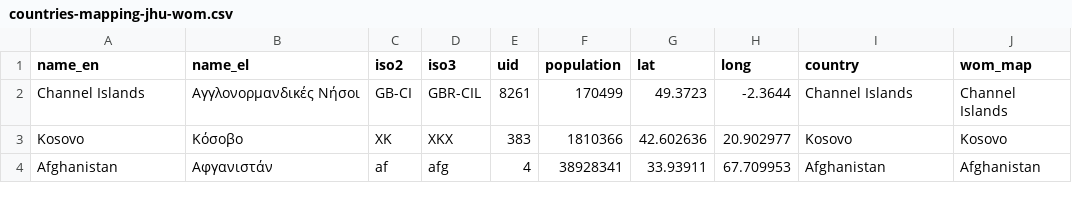
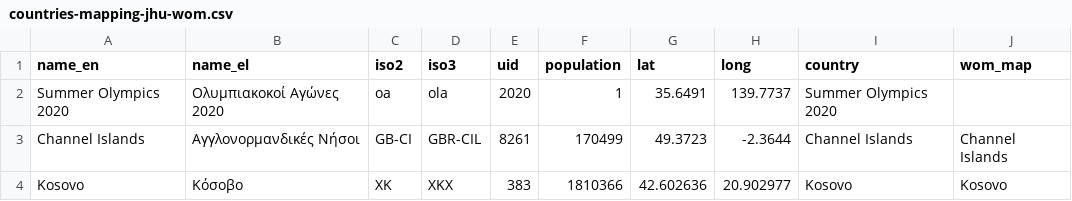
Before and after one commit to cvcio/covid-19-automation, a CSV file: data/countries-mapping-jhu-wom.csv, drawn as a sheet; only a part is shown; the shorter side is filled out with more unchanged rows.

Commit message:
added Summer Olympics 2020

```diff
--- a/data/countries-mapping-jhu-wom.csv
+++ b/data/countries-mapping-jhu-wom.csv
@@ -1,2 +1,3 @@
 name_en,name_el,iso2,iso3,uid,population,lat,long,country,wom_map
+Summer Olympics 2020,Ολυμπιακοκοί Αγώνες 2020,oa,ola,2020,1,35.6491,139.7737,Summer Olympics 2020,
 Channel Islands,Αγγλονορμανδικές Νήσοι,GB-CI,GBR-CIL,8261,170499,49.3723,-2.3644,Channel Islands,Channel Islands
```
